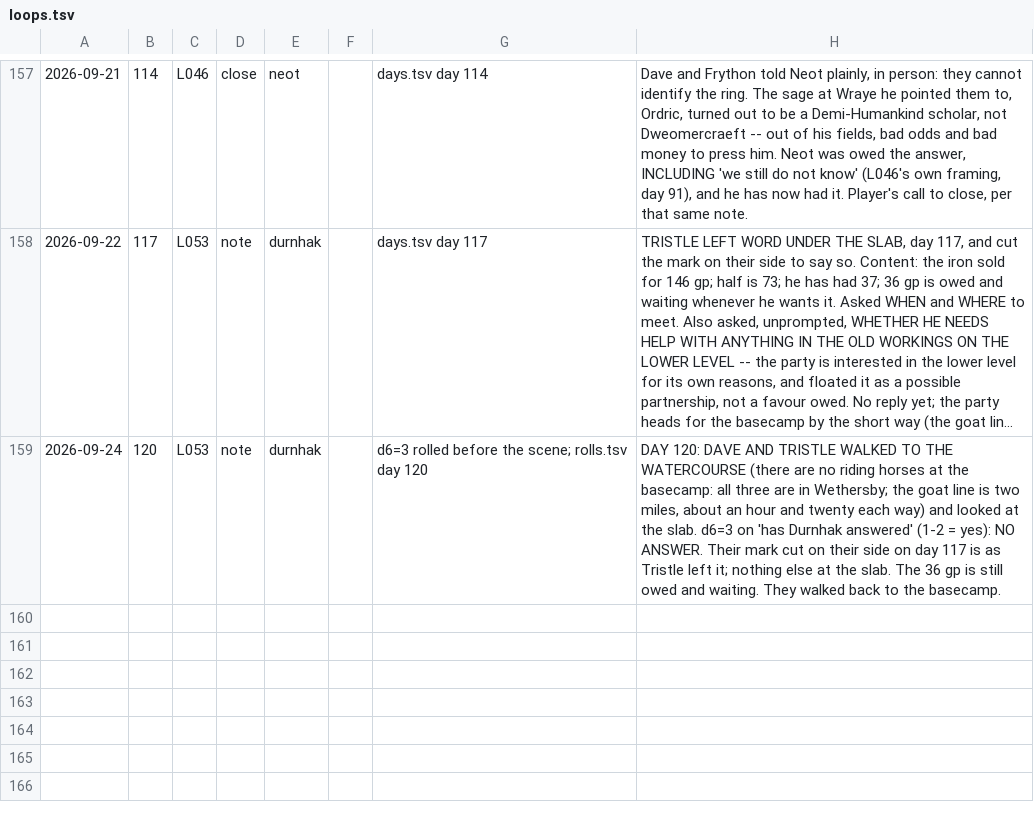
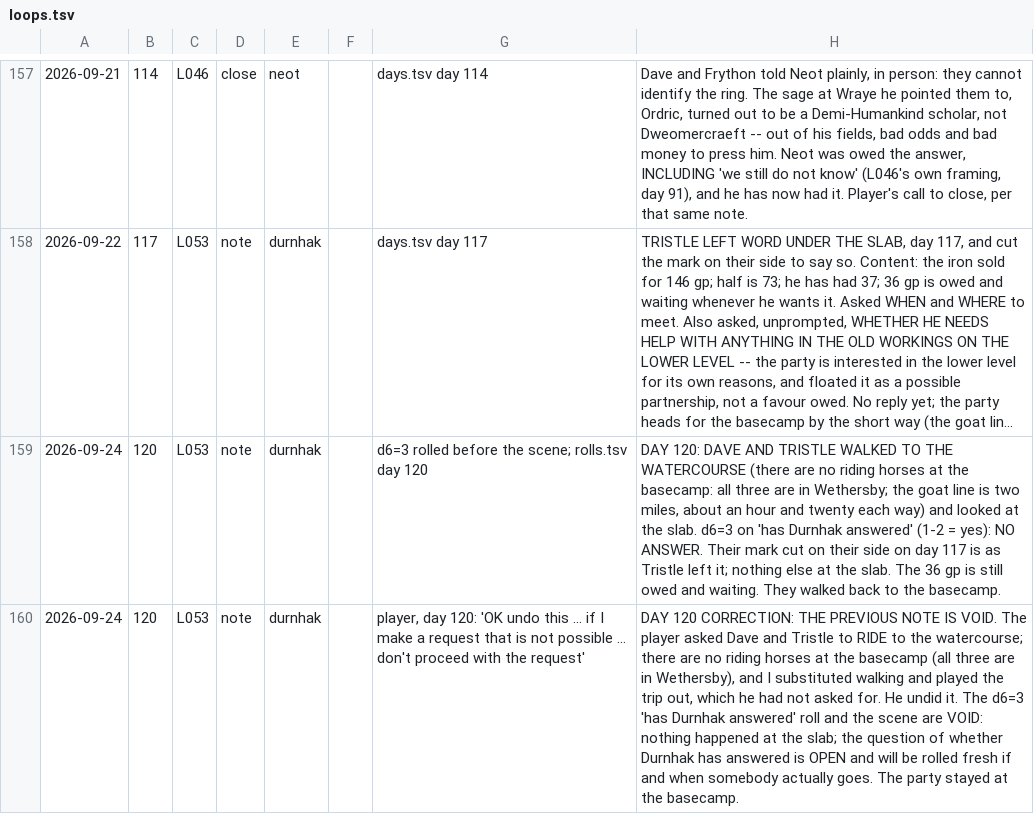
Before and after one commit to dllahr/claude_playing_advanced_dungeons_and_dragons_1st_edition, a TSV file: campaign/loops.tsv, drawn as a sheet; only a part is shown, gaps mark what is left out; long unchanged cells end in …; the diff names each change by its address in the sheet, - before the commit and + after, or states it on an @@ line.

```diff
--- a/campaign/loops.tsv
+++ b/campaign/loops.tsv
+row 160: 2026-09-24 | 120 | L053 | note | durnhak |  | player, day 120: 'OK undo this ... if I make a request that is not possible ... don't proceed with the request' | DAY 120 CORRECTION: THE PREVIOUS NOTE IS VOID. The player asked Dave and Tristle to RIDE to the watercourse; there are no riding horses at the basecamp (all three are in Wethersby), and I substituted walking and played the trip out, which he had not asked for. He undid it. The d6=3 'has Durnhak answered' roll and the scene are VOID: nothing happened at the slab; the question of whether Durnhak has answered is OPEN and will be rolled fresh if and when somebody actually goes. The party stayed at the basecamp.
```
